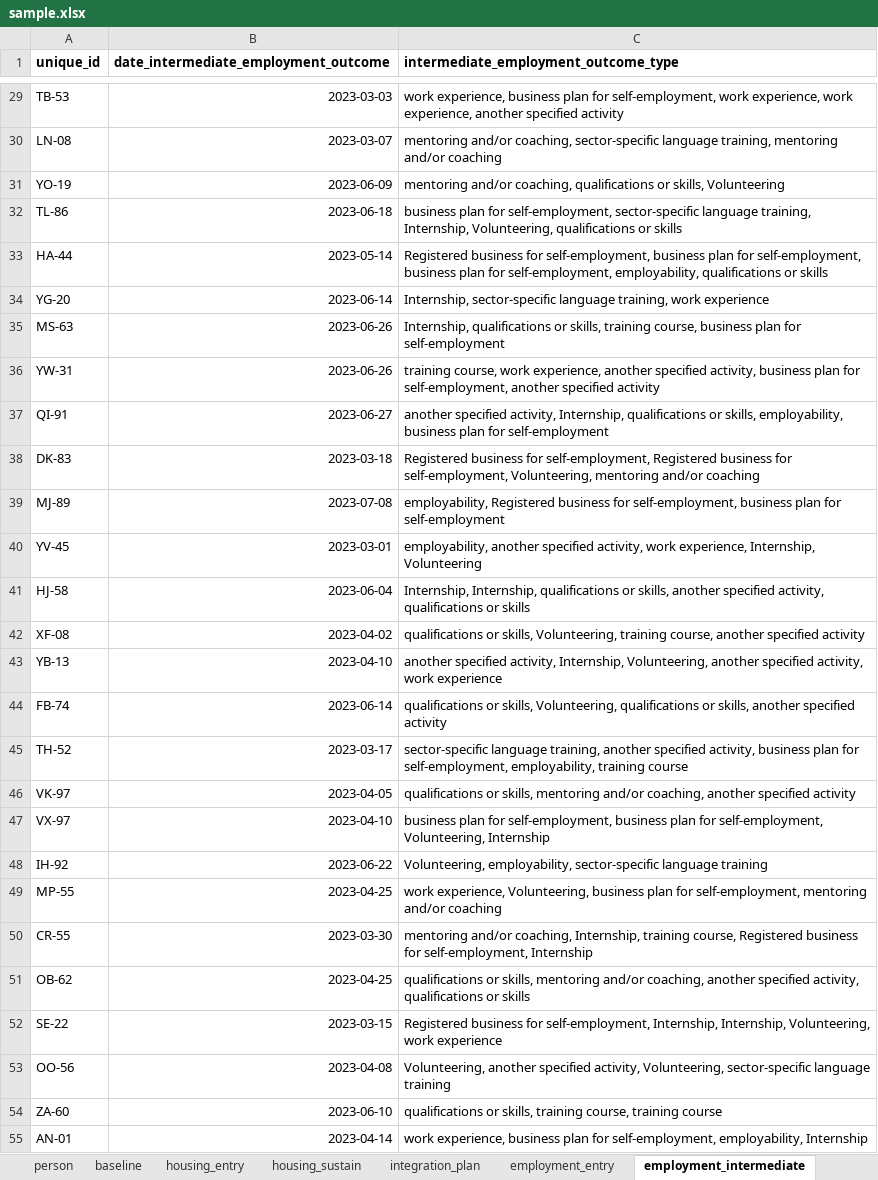
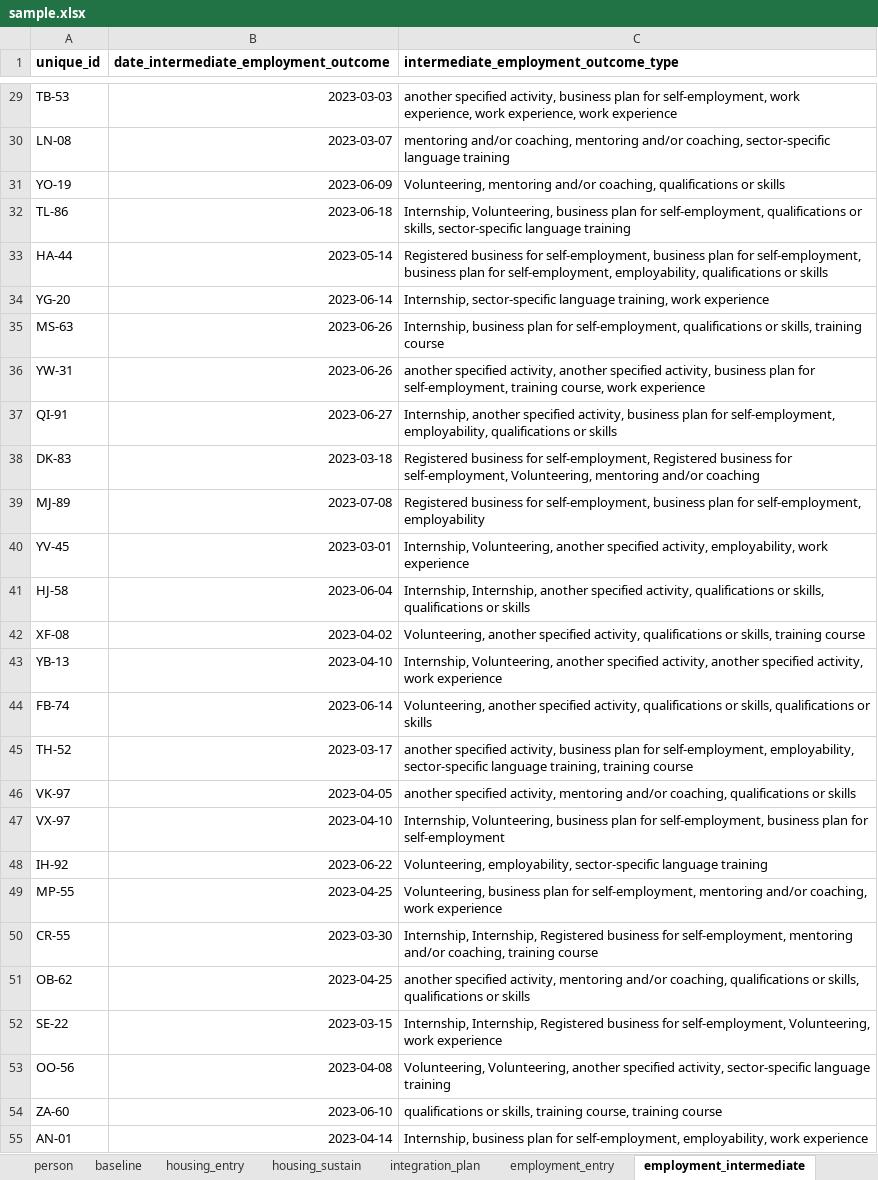
Before and after one commit to SocialFinanceDigitalLabs/RTOF-specification, an Excel workbook: assets/spec/samples/sample.xlsx, sheet employment_intermediate, drawn as a sheet; only a part is shown, gaps mark what is left out; values as stored, in another font and other column widths than the file's, no borders; the diff covers the shown part only; the diff names each change by its address in the sheet, - before the commit and + after, or states it on an @@ line.

```diff
--- a/assets/spec/samples/sample.xlsx (sheet employment_intermediate)
+++ b/assets/spec/samples/sample.xlsx (sheet employment_intermediate)
-C29: work experience, business plan for self-employment, work experience, work experience, another specified activity
+C29: another specified activity, business plan for self-employment, work experience, work experience, work experience
-C30: …and/or coaching, sector-specific language training, mentoring and/or coaching
+C30: …and/or coaching, mentoring and/or coaching, sector-specific language training
-C31: mentoring and/or coaching, qualifications or skills, Volunteering
+C31: Volunteering, mentoring and/or coaching, qualifications or skills
-C32: business plan for self-employment, sector-specific language training, Internship, Volunteering, qualifications or skills
+C32: Internship, Volunteering, business plan for self-employment, qualifications or skills, sector-specific language training
-C35: Internship, qualifications or skills, training course, business plan for self-employment
+C35: Internship, business plan for self-employment, qualifications or skills, training course
-C36: training course, work experience, another specified activity, business plan for self-employment, another specified activity
+C36: another specified activity, another specified activity, business plan for self-employment, training course, work experience
-C37: another specified activity, Internship, qualifications or skills, employability, business plan for self-employment
+C37: Internship, another specified activity, business plan for self-employment, employability, qualifications or skills
-C39: employability, Registered business for self-employment, business plan for self-employment
+C39: Registered business for self-employment, business plan for self-employment, employability
-C40: employability, another specified activity, work experience, Internship, Volunteering
+C40: Internship, Volunteering, another specified activity, employability, work experience
-C41: Internship, Internship, qualifications or skills, another specified activity, qualifications or…
+C41: Internship, Internship, another specified activity, qualifications or skills, qualifications or…
-C42: qualifications or skills, Volunteering, training course, another specified activity
+C42: Volunteering, another specified activity, qualifications or skills, training course
-C43: another specified activity, Internship, Volunteering, another specified…
+C43: Internship, Volunteering, another specified activity, another specified…
-C44: qualifications or skills, Volunteering, qualifications or skills, another specified activity
+C44: Volunteering, another specified activity, qualifications or skills, qualifications or skills
-C45: sector-specific language training, another specified activity, business plan for self-employment, employability, training course
+C45: another specified activity, business plan for self-employment, employability, sector-specific language training, training course
-C46: qualifications or skills, mentoring and/or coaching, another specified activity
+C46: another specified activity, mentoring and/or coaching, qualifications or skills
-C47: business plan for self-employment, business plan for self-employment, Volunteering, Internship
+C47: Internship, Volunteering, business plan for self-employment, business plan for self-employment
-C49: work experience, Volunteering, business plan for self-employment, mentoring and/or coaching
+C49: Volunteering, business plan for self-employment, mentoring and/or coaching, work experience
-C50: mentoring and/or coaching, Internship, training course, Registered business for self-employment, Internship
+C50: Internship, Internship, Registered business for self-employment, mentoring and/or coaching, training course
-C51: qualifications or skills, mentoring and/or coaching, another specified activity, qualifications or…
+C51: another specified activity, mentoring and/or coaching, qualifications or skills, qualifications or…
-C52: Registered business for self-employment, Internship, Internship, Volunteering, work…
+C52: Internship, Internship, Registered business for self-employment, Volunteering, work…
-C53: Volunteering, another specified activity, Volunteering, sector-specific language…
+C53: Volunteering, Volunteering, another specified activity, sector-specific language…
-C55: work experience, business plan for self-employment, employability, Internship
+C55: Internship, business plan for self-employment, employability, work experience
```
Also changed, not shown: 99 edited cells elsewhere in this sheet, sheet baseline, assets/spec/specification-dimensions.xlsx, assets/spec/specification-records.xlsx, 10 other files.
